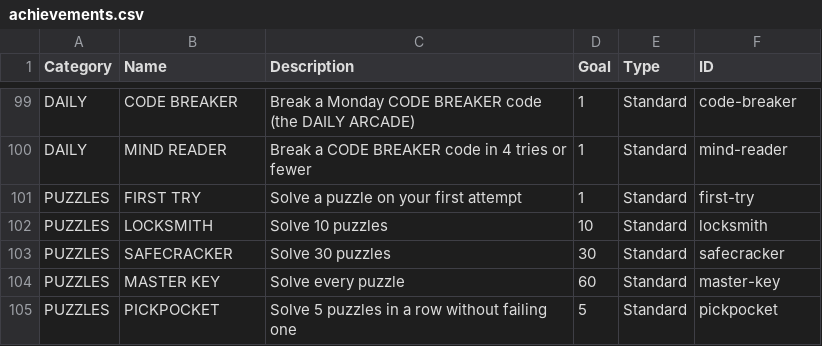
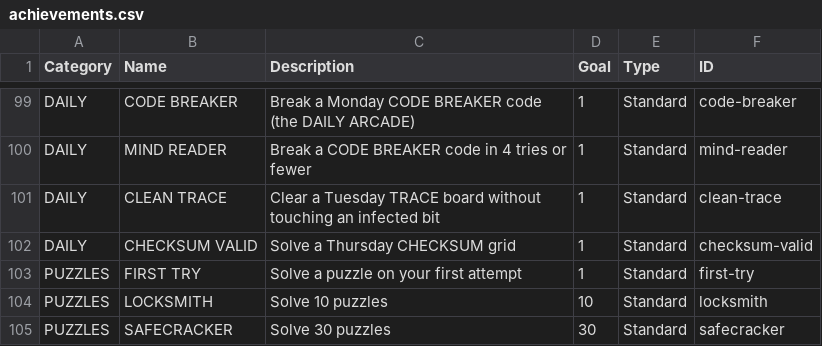
Before and after one commit to EmptyFishTank-JB/ByteFall, a CSV file: docs/achievements.csv, drawn as a sheet; only a part is shown, gaps mark what is left out; the shorter side is filled out with more unchanged rows.

```diff
--- a/docs/achievements.csv
+++ b/docs/achievements.csv
@@ -100,2 +100,4 @@ DAILY,CODE BREAKER,Break a Monday CODE BREAKER code (the DAILY ARCADE),1,Standar
 DAILY,MIND READER,Break a CODE BREAKER code in 4 tries or fewer,1,Standard,mind-reader
+DAILY,CLEAN TRACE,Clear a Tuesday TRACE board without touching an infected bit,1,Standard,clean-trace
+DAILY,CHECKSUM VALID,Solve a Thursday CHECKSUM grid,1,Standard,checksum-valid
 PUZZLES,FIRST TRY,Solve a puzzle on your first attempt,1,Standard,first-try
```
Also changed, not shown: 18 other files.
